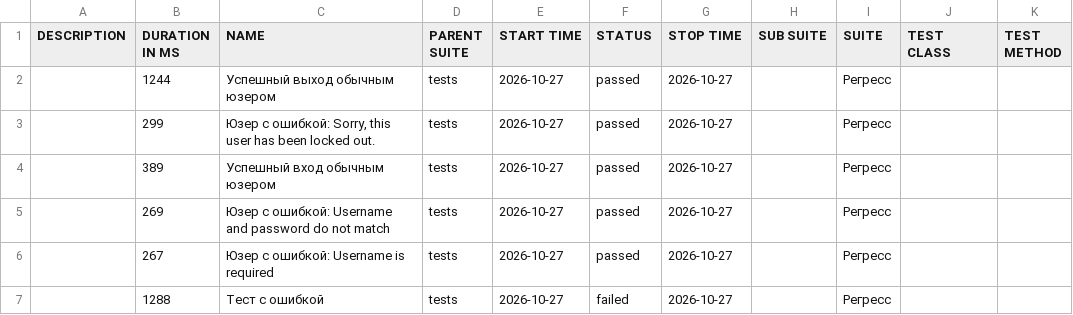
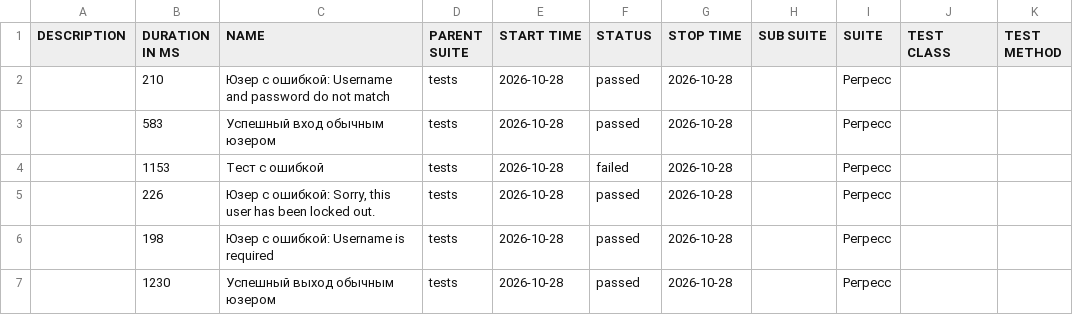
Before and after one commit to barsovichok/playwright_python_training, a CSV file: data/suites.csv, drawn as a sheet.

```diff
--- a/data/suites.csv
+++ b/data/suites.csv
@@ -1,7 +1,7 @@
 "DESCRIPTION","DURATION IN MS","NAME","PARENT SUITE","START TIME","STATUS","STOP TIME","SUB SUITE","SUITE","TEST CLASS","TEST METHOD"
-"","1244","Успешный выход обычным юзером","tests","2026-10-27","passed","2026-10-27","","Регресс","",""
-"","299","Юзер с ошибкой: Sorry, this user has been locked out.","tests","2026-10-27","passed","2026-10-27","","Регресс","",""
-"","389","Успешный вход обычным юзером","tests","2026-10-27","passed","2026-10-27","","Регресс","",""
-"","269","Юзер с ошибкой: Username and password do not match","tests","2026-10-27","passed","2026-10-27","","Регресс","",""
-"","267","Юзер с ошибкой: Username is required","tests","2026-10-27","passed","2026-10-27","","Регресс","",""
-"","1288","Тест с ошибкой","tests","2026-10-27","failed","2026-10-27","","Регресс","",""
+"","210","Юзер с ошибкой: Username and password do not match","tests","2026-10-28","passed","2026-10-28","","Регресс","",""
+"","583","Успешный вход обычным юзером","tests","2026-10-28","passed","2026-10-28","","Регресс","",""
+"","1153","Тест с ошибкой","tests","2026-10-28","failed","2026-10-28","","Регресс","",""
+"","226","Юзер с ошибкой: Sorry, this user has been locked out.","tests","2026-10-28","passed","2026-10-28","","Регресс","",""
+"","198","Юзер с ошибкой: Username is required","tests","2026-10-28","passed","2026-10-28","","Регресс","",""
+"","1230","Успешный выход обычным юзером","tests","2026-10-28","passed","2026-10-28","","Регресс","",""
```
Also changed, not shown: 30 other files.
